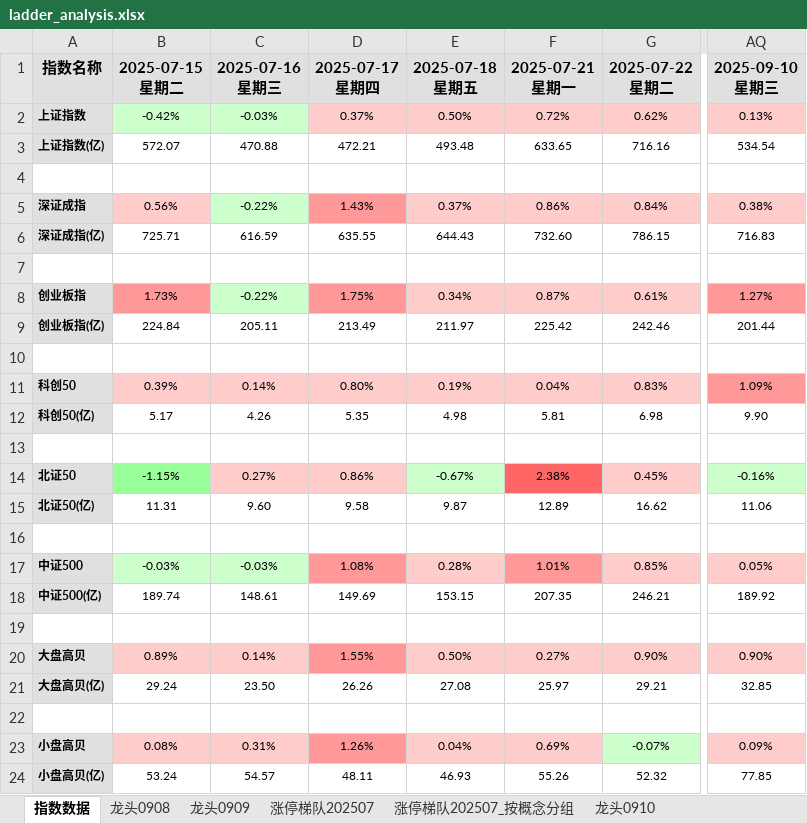
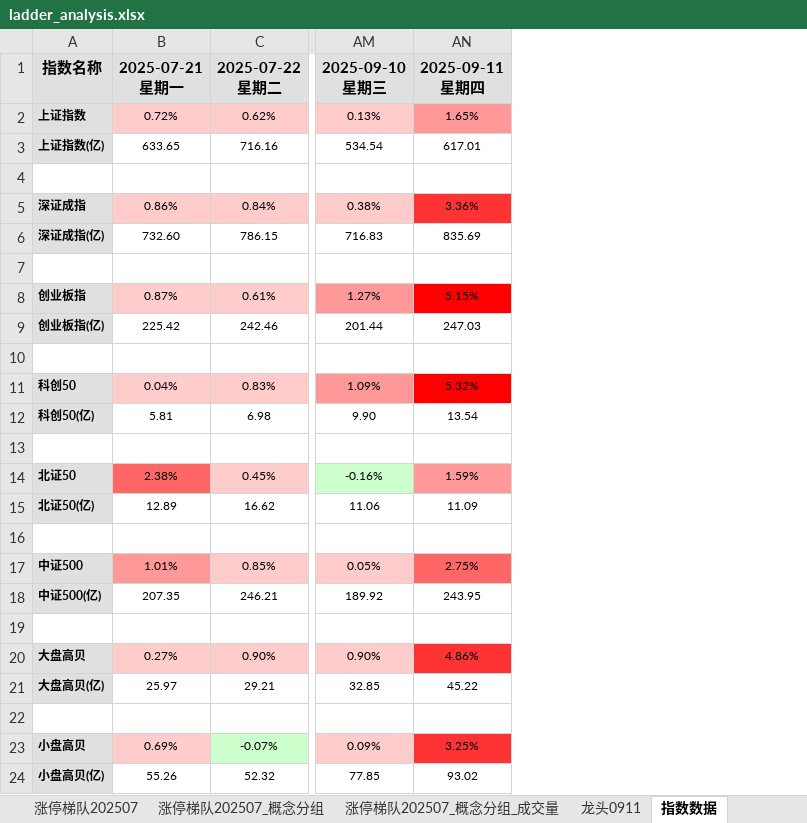
Before and after one commit to KealLiang/HardTrading, an Excel workbook: excel/ladder_analysis.xlsx, sheet 指数数据, drawn as a sheet; only a part is shown, gaps mark what is left out; values as stored, in another font and other column widths than the file's, no borders; removed rows and columns are numbered as before the commit, all else as after; ↵ is a line break in a cell; the diff names each change by its address in the sheet, - before the commit and + after, or states it on an @@ line.

```diff
--- a/excel/ladder_analysis.xlsx (sheet 指数数据)
+++ b/excel/ladder_analysis.xlsx (sheet 指数数据)
-sheet tab: 龙头0908
+sheet tab: 涨停梯队202507_概念分组
-sheet tab: 龙头0909
+sheet tab: 涨停梯队202507_概念分组_成交量
-sheet tab: 涨停梯队202507_按概念分组
-sheet tab: 龙头0910
+sheet tab: 龙头0911
@@ sheet tab order changed: 涨停梯队202507 | 涨停梯队202507_概念分组 | 涨停梯队202507_概念分组_成交量 | 龙头0911 | 指数数据 @@
-column B, rows 1-24: 2025-07-15 ↵ 星期二 | -0.42% | 572.07 |  | 0.56% | 725.71 |  | 1.73% | 224.84 |  | 0.39% | 5.17 |  | -1.15% | 11.31 |  | -0.03% | 189.74 |  | 0.89% | 29.24 |  | 0.08% | 53.24
-column C, rows 1-24: 2025-07-16 ↵ 星期三 | -0.03% | 470.88 |  | -0.22% | 616.59 |  | -0.22% | 205.11 |  | 0.14% | 4.26 |  | 0.27% | 9.60 |  | -0.03% | 148.61 |  | 0.14% | 23.50 |  | 0.31% | 54.57
-column D, rows 1-24: 2025-07-17 ↵ 星期四 | 0.37% | 472.21 |  | 1.43% | 635.55 |  | 1.75% | 213.49 |  | 0.80% | 5.35 |  | 0.86% | 9.58 |  | 1.08% | 149.69 |  | 1.55% | 26.26 |  | 1.26% | 48.11
-column E, rows 1-24: 2025-07-18 ↵ 星期五 | 0.50% | 493.48 |  | 0.37% | 644.43 |  | 0.34% | 211.97 |  | 0.19% | 4.98 |  | -0.67% | 9.87 |  | 0.28% | 153.15 |  | 0.50% | 27.08 |  | 0.04% | 46.93
+column AN, rows 1-24: 2025-09-11 ↵ 星期四 | 1.65% | 617.01 |  | 3.36% | 835.69 |  | 5.15% | 247.03 |  | 5.32% | 13.54 |  | 1.59% | 11.09 |  | 2.75% | 243.95 |  | 4.86% | 45.22 |  | 3.25% | 93.02
```
Also changed, not shown: sheet 涨停梯队202507, sheet 涨停梯队202507_概念分组_成交量, sheet 涨停梯队202507_概念分组, sheet 图例_涨停梯队202507, excel/fupan_analysis.xlsx, excel/fupan_stocks_non_main.xlsx, 2 other files.
